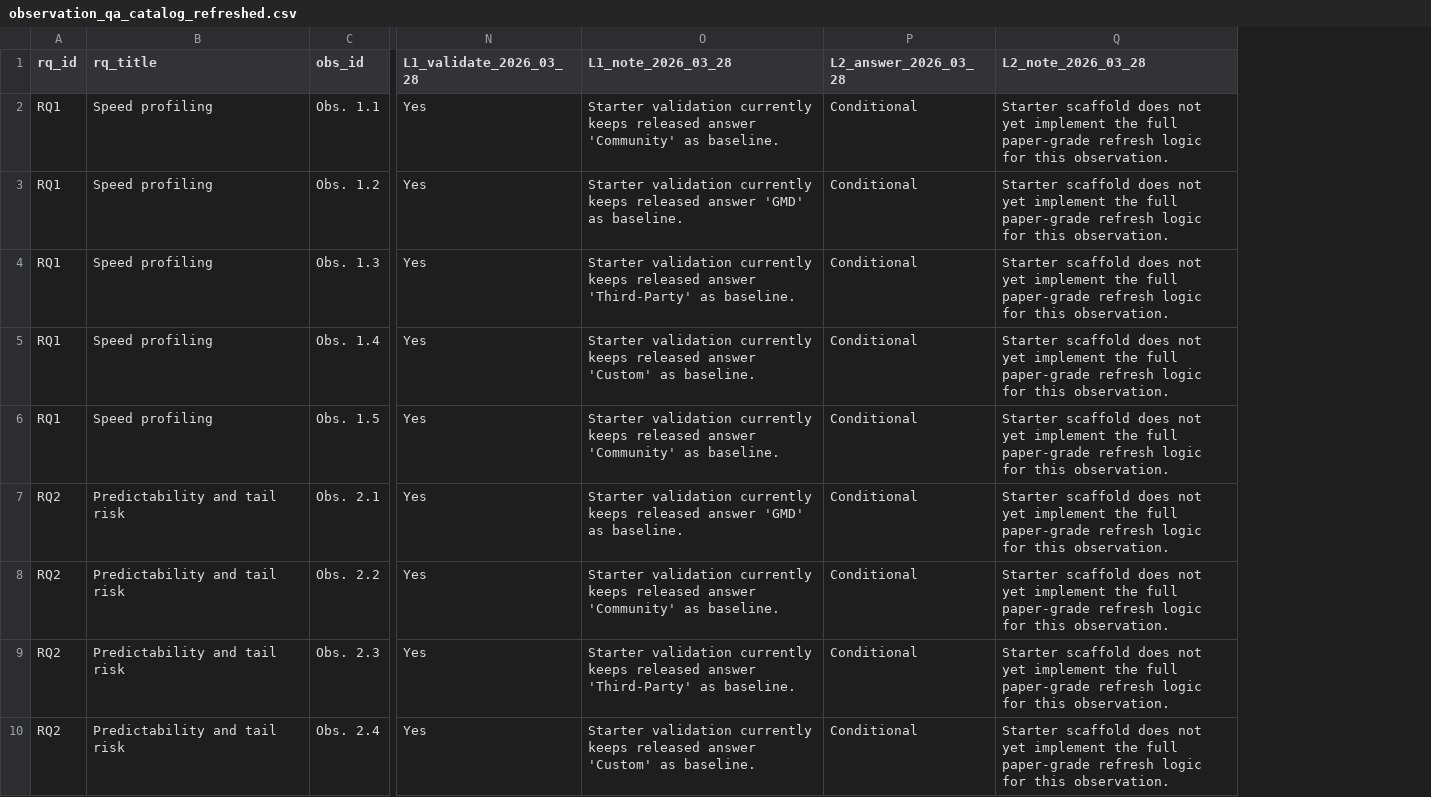
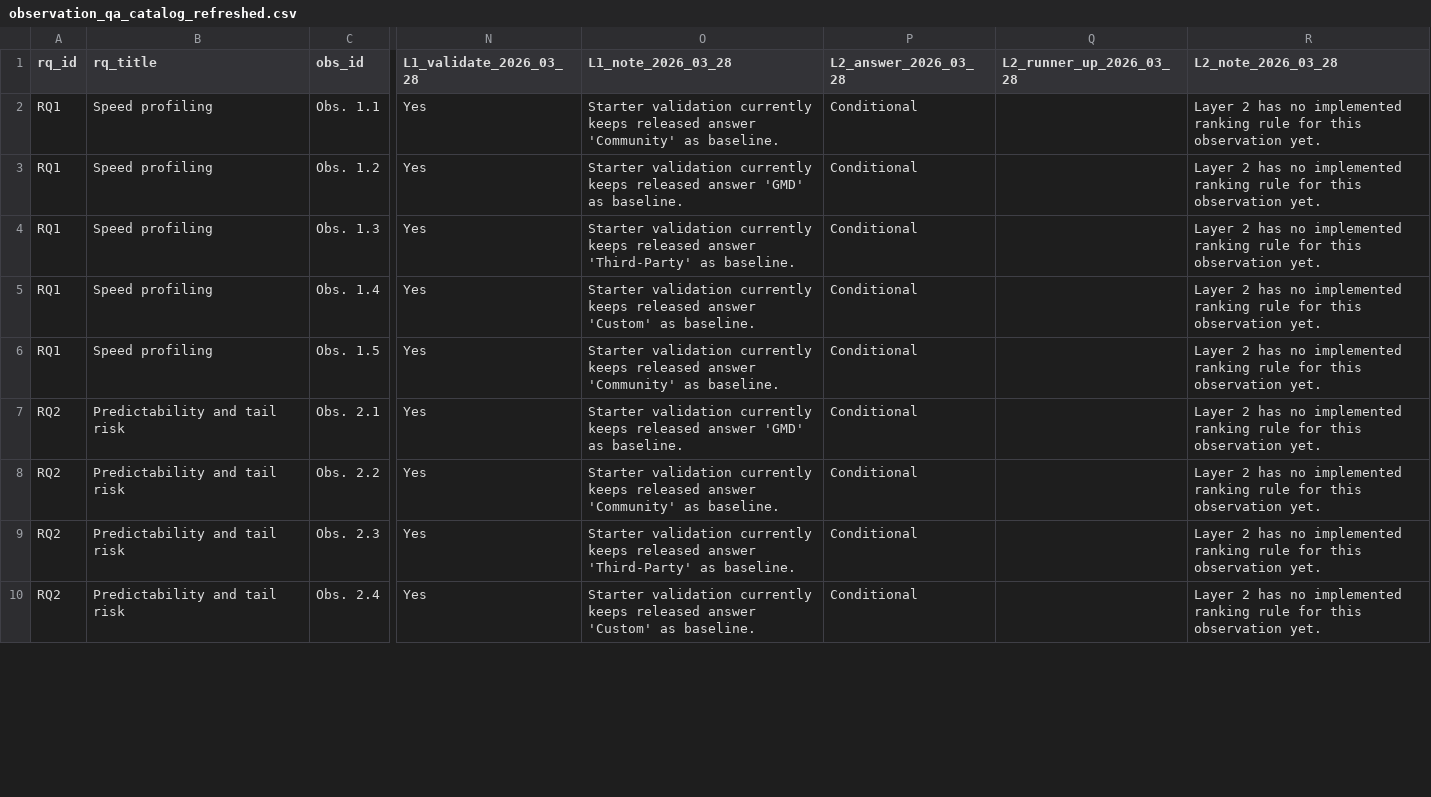
Before and after one commit to behnamparsa/emulator-testing-operational-profiles, a CSV file: outputs/catalog/observation_qa_catalog_refreshed.csv, drawn as a sheet; only a part is shown, gaps mark what is left out; addresses are those after the commit; the diff covers the shown part only; the diff names each change by its address in the sheet, - before the commit and + after, or states it on an @@ line.

```diff
--- a/outputs/catalog/observation_qa_catalog_refreshed.csv
+++ b/outputs/catalog/observation_qa_catalog_refreshed.csv
+column Q (L2_runner_up_2026_03_28), empty
-R2:R10 (L2_note_2026_03_28): Starter scaffold does not yet implement the full paper-grade refresh logic for this observation.
+R2:R10 (L2_note_2026_03_28): Layer 2 has no implemented ranking rule for this observation yet.
```
Also changed, not shown: 12 edited cells elsewhere in this file.
